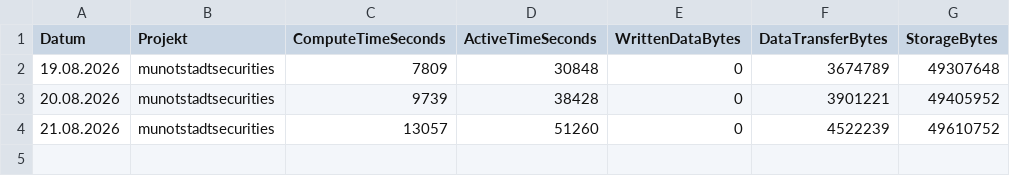
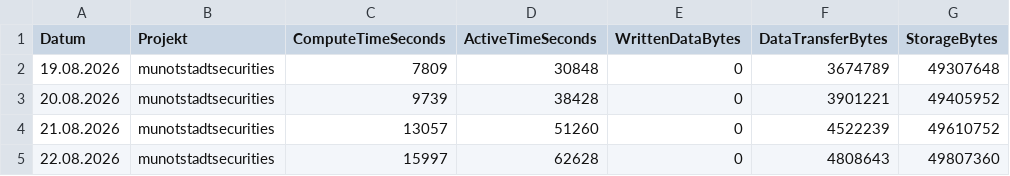
Before and after one commit to Munotstadt/db_admin, a CSV file: data/neon_usage.csv, drawn as a sheet.

```diff
--- a/data/neon_usage.csv
+++ b/data/neon_usage.csv
@@ -4 +4,2 @@ Datum;Projekt;ComputeTimeSeconds;ActiveTimeSeconds;WrittenDataBytes;DataTransfer
 21.08.2026;munotstadtsecurities;13057;51260;0;4522239;49610752
+22.08.2026;munotstadtsecurities;15997;62628;0;4808643;49807360
```
